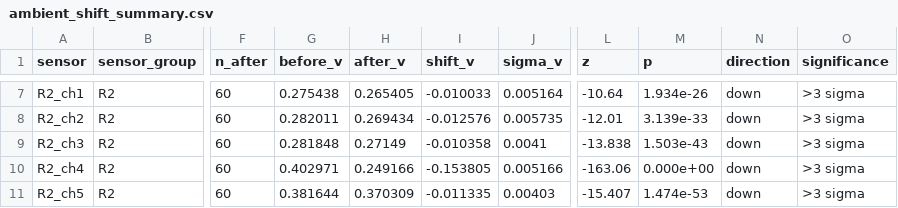
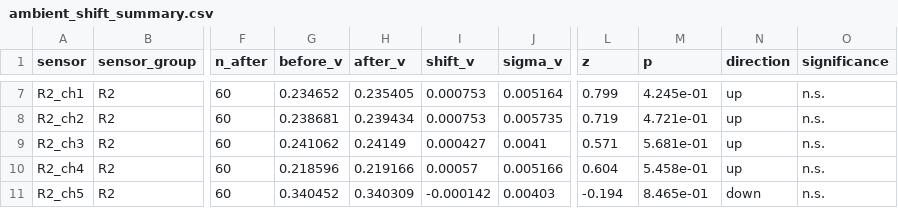
Before and after one commit to Melagen-Labs/radfet_data_analysis, a CSV file: ambient_analysis/output/ambient_shift_summary.csv, drawn as a sheet; only a part is shown, gaps mark what is left out; the diff covers the shown part only; the diff names each change by its address in the sheet, - before the commit and + after, or states it on an @@ line.

```diff
--- a/ambient_analysis/output/ambient_shift_summary.csv
+++ b/ambient_analysis/output/ambient_shift_summary.csv
-G7 (before_v): 0.275438
+G7 (before_v): 0.234652
-H7 (after_v): 0.265405
+H7 (after_v): 0.235405
-I7 (shift_v): -0.010033
+I7 (shift_v): 0.000753
-L7 (z): -10.64
+L7 (z): 0.799
-M7 (p): 1.934e-26
+M7 (p): 4.245e-01
-N7:N10 (direction): down
+N7:N10 (direction): up
-O7:O11 (significance): >3 sigma
+O7:O11 (significance): n.s.
-G8 (before_v): 0.282011
+G8 (before_v): 0.238681
-H8 (after_v): 0.269434
+H8 (after_v): 0.239434
-I8 (shift_v): -0.012576
+I8 (shift_v): 0.000753
-L8 (z): -12.01
+L8 (z): 0.719
-M8 (p): 3.139e-33
+M8 (p): 4.721e-01
-G9 (before_v): 0.281848
+G9 (before_v): 0.241062
-H9 (after_v): 0.27149
+H9 (after_v): 0.24149
-I9 (shift_v): -0.010358
+I9 (shift_v): 0.000427
-L9 (z): -13.838
+L9 (z): 0.571
-M9 (p): 1.503e-43
+M9 (p): 5.681e-01
-G10 (before_v): 0.402971
+G10 (before_v): 0.218596
-H10 (after_v): 0.249166
+H10 (after_v): 0.219166
-I10 (shift_v): -0.153805
+I10 (shift_v): 0.00057
-L10 (z): -163.06
+L10 (z): 0.604
-M10 (p): 0.000e+00
+M10 (p): 5.458e-01
-G11 (before_v): 0.381644
+G11 (before_v): 0.340452
-H11 (after_v): 0.370309
+H11 (after_v): 0.340309
-I11 (shift_v): -0.011335
+I11 (shift_v): -0.000142
-L11 (z): -15.407
+L11 (z): -0.194
-M11 (p): 1.474e-53
+M11 (p): 8.465e-01
```
Also changed, not shown: 34 edited cells elsewhere in this file, 7 other files.
